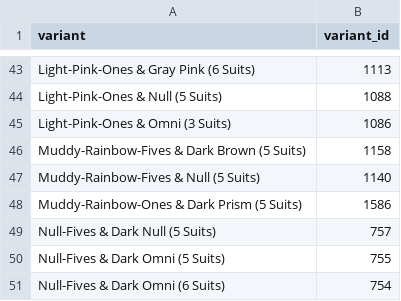
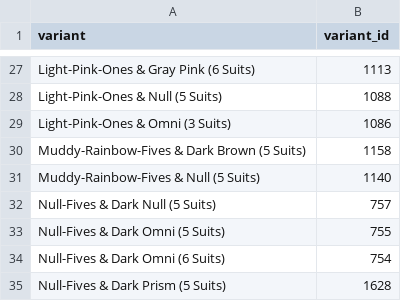
Before and after one commit to Aigul9/hanabi-stats, a TSV file: output/variants/virgin_variants.tsv, drawn as a sheet; only a part is shown, gaps mark what is left out; the shorter side is filled out with more unchanged rows; the diff covers the shown part only.

```diff
--- a/output/variants/virgin_variants.tsv
+++ b/output/variants/virgin_variants.tsv
@@ -48 +31,0 @@ Muddy-Rainbow-Fives & Null (5 Suits) 	1140
-Muddy-Rainbow-Ones & Dark Prism (5 Suits) 	1586
```
Also changed, not shown: 26 removed rows elsewhere in this file, 3 other files.
